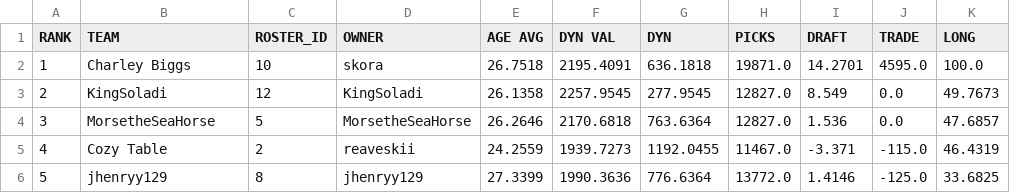
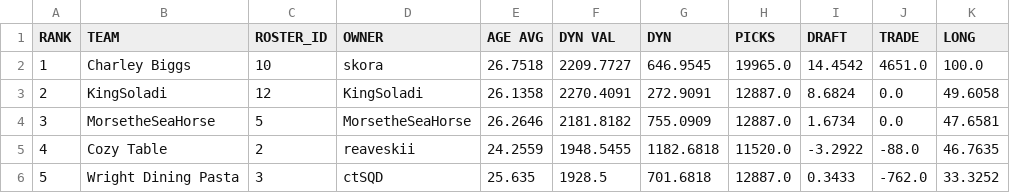
Before and after one commit to le-pantman/dynasty-power-rankings, a CSV file: reports/2026/week_6_csv/week_6_long.csv, drawn as a sheet; only a part is shown; the diff covers the shown part only.

```diff
--- a/reports/2026/week_6_csv/week_6_long.csv
+++ b/reports/2026/week_6_csv/week_6_long.csv
@@ -1,6 +1,6 @@
 RANK,TEAM,ROSTER_ID,OWNER,AGE AVG,DYN VAL,DYN,PICKS,DRAFT,TRADE,LONG
-1,Charley Biggs,10,skora,26.7518,2195.4091,636.1818,19871.0,14.2701,4595.0,100.0
-2,KingSoladi,12,KingSoladi,26.1358,2257.9545,277.9545,12827.0,8.549,0.0,49.7673
-3,MorsetheSeaHorse,5,MorsetheSeaHorse,26.2646,2170.6818,763.6364,12827.0,1.536,0.0,47.6857
-4,Cozy Table,2,reaveskii,24.2559,1939.7273,1192.0455,11467.0,-3.371,-115.0,46.4319
-5,jhenryy129,8,jhenryy129,27.3399,1990.3636,776.6364,13772.0,1.4146,-125.0,33.6825
+1,Charley Biggs,10,skora,26.7518,2209.7727,646.9545,19965.0,14.4542,4651.0,100.0
+2,KingSoladi,12,KingSoladi,26.1358,2270.4091,272.9091,12887.0,8.6824,0.0,49.6058
+3,MorsetheSeaHorse,5,MorsetheSeaHorse,26.2646,2181.8182,755.0909,12887.0,1.6734,0.0,47.6581
+4,Cozy Table,2,reaveskii,24.2559,1948.5455,1182.6818,11520.0,-3.2922,-88.0,46.7635
+5,Wright Dining Pasta,3,ctSQD,25.635,1928.5,701.6818,12887.0,0.3433,-762.0,33.3252
```
Also changed, not shown: 44 edited cells elsewhere in this file, reports/2026/week_6_csv/week_6_overall.csv, reports/2026/week_6_csv/week_6_pwr.csv, 1 other file.
